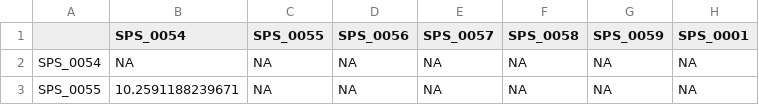
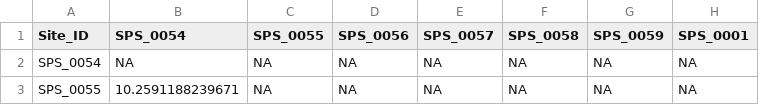
Before and after one commit to river-corridors-sfa/rcfsa-RC2-SPS_Null_Modeling, a CSV file: Data/RC2_SPS_MCD_bNTI_999.csv, drawn as a sheet; only a part is shown; the diff names each change by its address in the sheet, - before the commit and + after, or states it on an @@ line.

Commit message:
Updated files based on data checks

```diff
--- a/Data/RC2_SPS_MCD_bNTI_999.csv
+++ b/Data/RC2_SPS_MCD_bNTI_999.csv
-A1: (empty)
+A1: Site_ID
```
Also changed, not shown: 41 other files.
